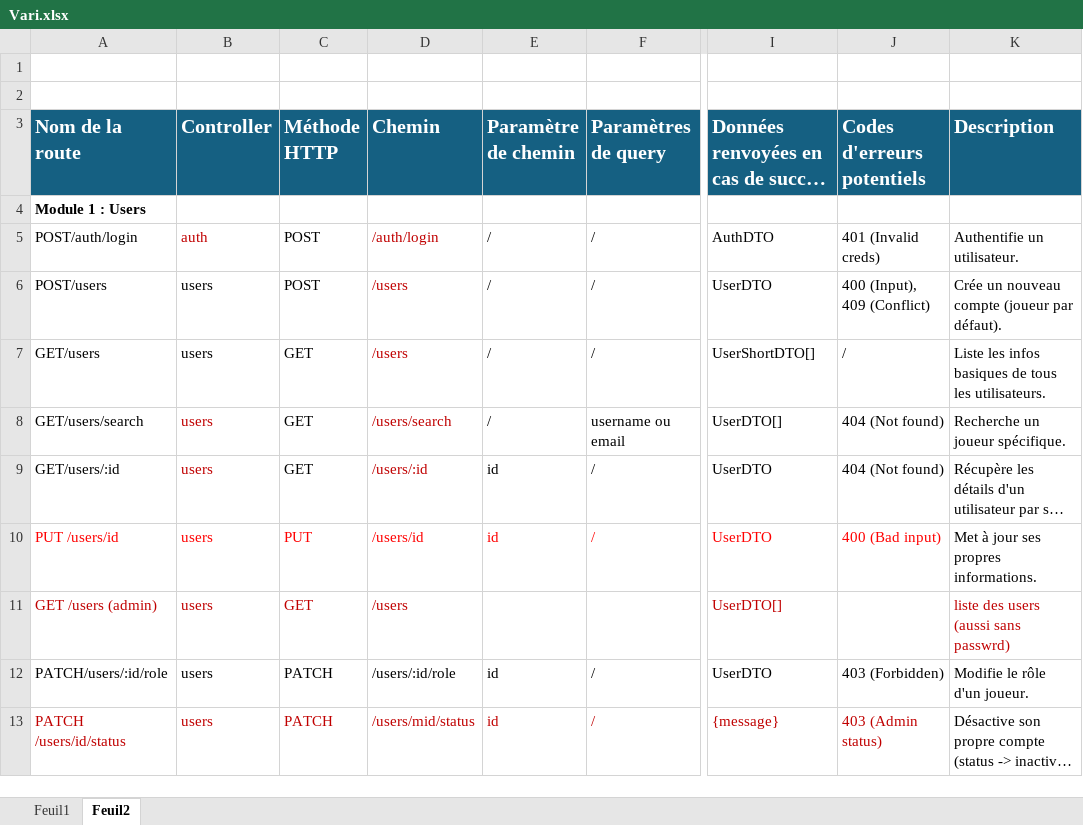
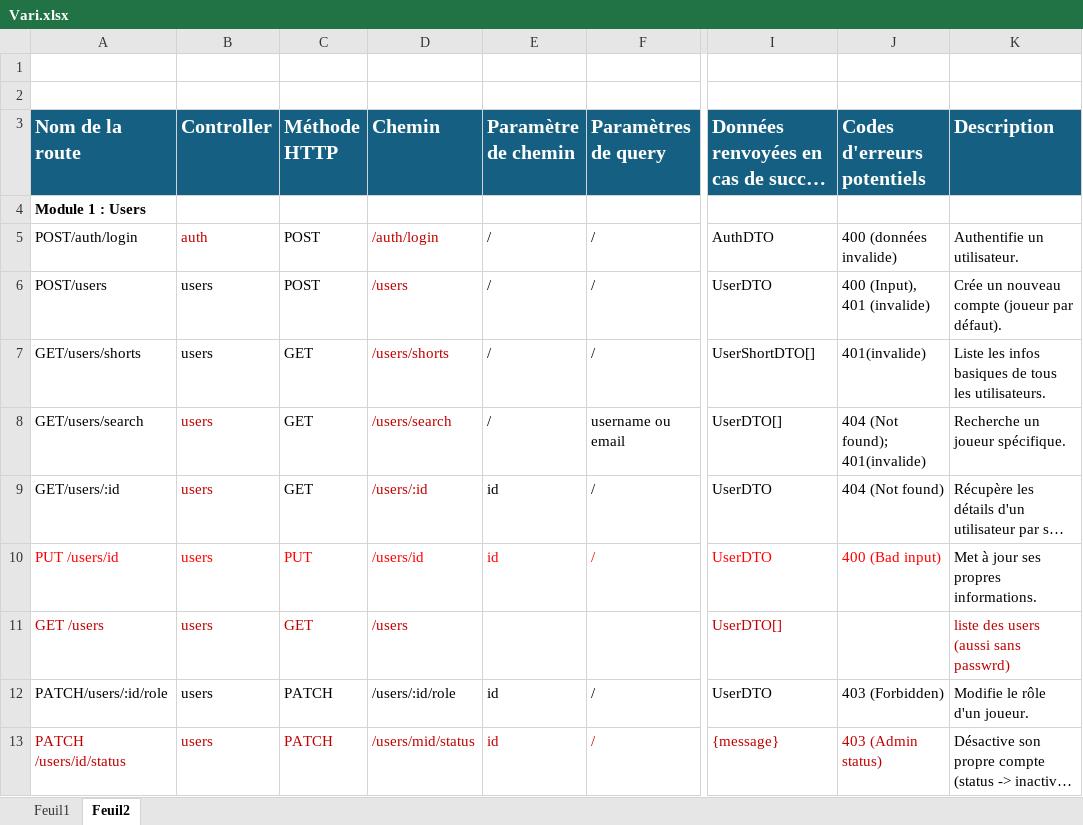
Before and after one commit to Fonda4/ProjetWeb, an Excel workbook: Vari.xlsx, sheet Feuil2, drawn as a sheet; only a part is shown, gaps mark what is left out; long unchanged cells end in …; values as stored, in another font and other column widths than the file's, no borders; table styles not drawn; the diff covers the shown part only; the diff names each change by its address in the sheet, - before the commit and + after, or states it on an @@ line.

Commit message:
up via la classe 25/03

```diff
--- a/Vari.xlsx (sheet Feuil2)
+++ b/Vari.xlsx (sheet Feuil2)
-J5 (Codes d'erreurs potentiels): 401 (Invalid creds)
+J5 (Codes d'erreurs potentiels): 400 (données invalide)
-J6 (Codes d'erreurs potentiels): 400 (Input), 409 (Conflict)
+J6 (Codes d'erreurs potentiels): 400 (Input), 401 (invalide)
-A7 (Nom de la route): GET/users
+A7 (Nom de la route): GET/users/shorts
-D7 (Chemin): /users
+D7 (Chemin): /users/shorts
-J7 (Codes d'erreurs potentiels): /
+J7 (Codes d'erreurs potentiels): 401(invalide)
-J8 (Codes d'erreurs potentiels): 404 (Not found)
+J8 (Codes d'erreurs potentiels): 404 (Not found); 401(invalide)
-A11 (Nom de la route): GET /users (admin)
+A11 (Nom de la route): GET /users
```
Also changed, not shown: 1 added row, 1 removed row and 31 edited cells elsewhere in this sheet.
